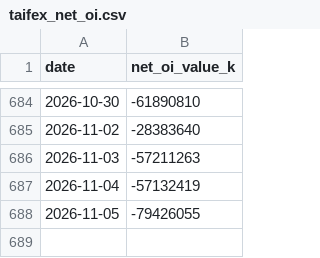
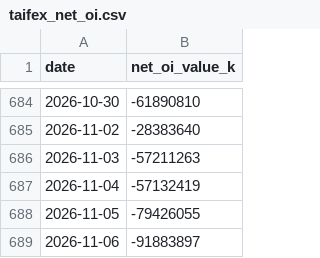
Before and after one commit to higumalu/taiex-pulse, a CSV file: taifex_net_oi.csv, drawn as a sheet; only a part is shown, gaps mark what is left out; the diff names each change by its address in the sheet, - before the commit and + after, or states it on an @@ line.

```diff
--- a/taifex_net_oi.csv
+++ b/taifex_net_oi.csv
+row 689: 2026-11-06 | -91883897
```
Also changed, not shown: taiex.csv, tpex_daily.csv, 3 other files.
